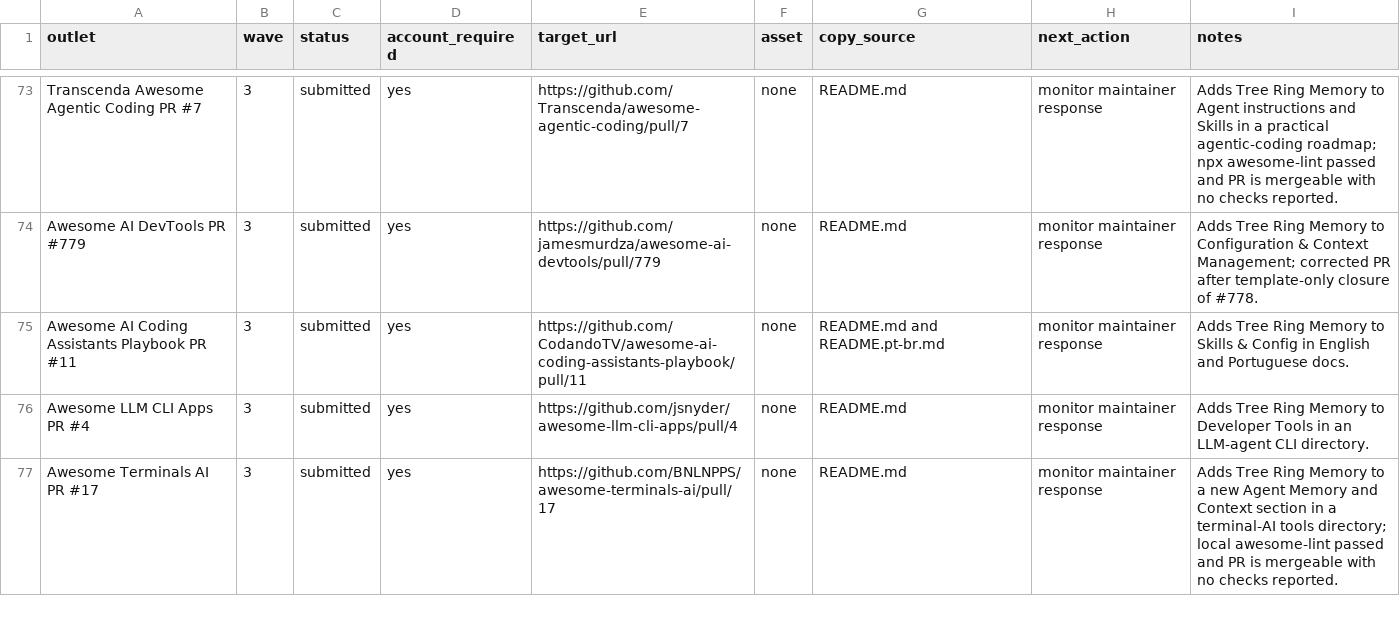
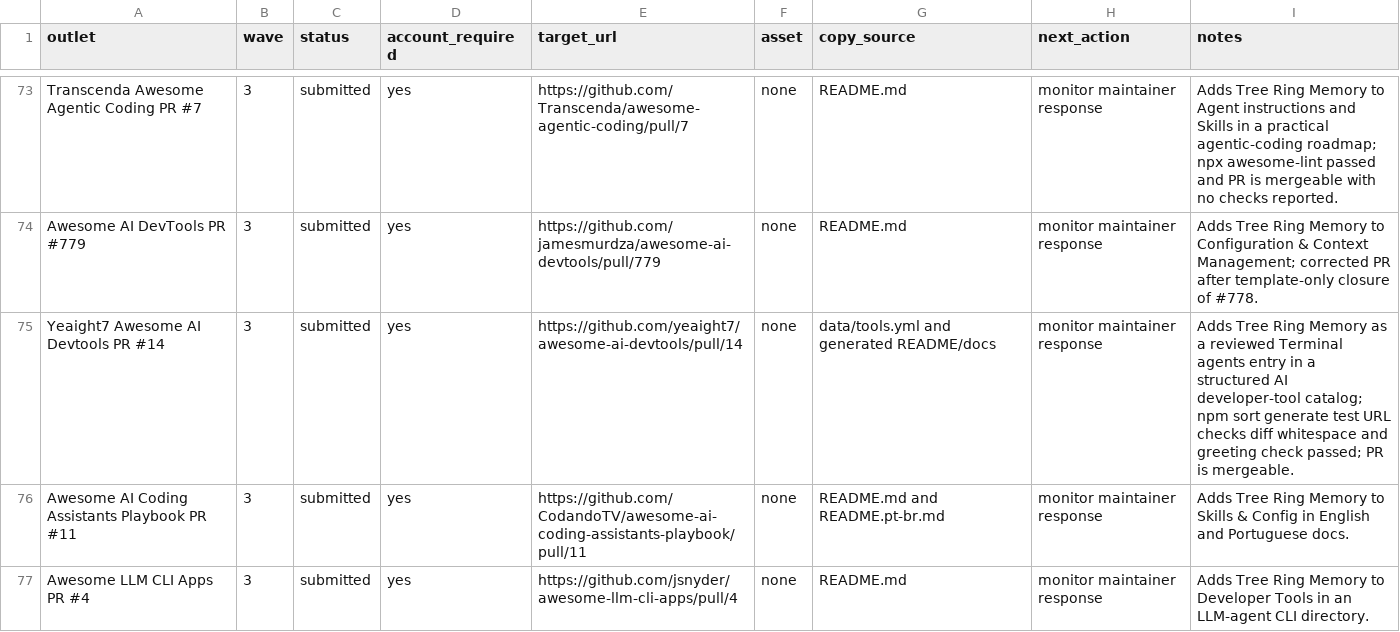
Before and after one commit to TerminallyLazy/Tree-Ring-Memory, a CSV file: marketing/outreach-crm.csv, drawn as a sheet; only a part is shown, gaps mark what is left out; the shorter side is filled out with more unchanged rows; the diff names each change by its address in the sheet, - before the commit and + after, or states it on an @@ line.

```diff
--- a/marketing/outreach-crm.csv
+++ b/marketing/outreach-crm.csv
+row 75: Yeaight7 Awesome AI Devtools PR #14 | 3 | submitted | yes | https://github.com/yeaight7/awesome-ai-devtools/pull/14 | none | data/tools.yml and generated README/docs | monitor maintainer response | Adds Tree Ring Memory as a reviewed Terminal agents entry in a structured AI developer-tool catalog; npm sort generate test URL checks diff whitespace and greeting check passed; PR is mergeable.
```
Also changed, not shown: marketing/submission-ledger.csv, 1 other file.
